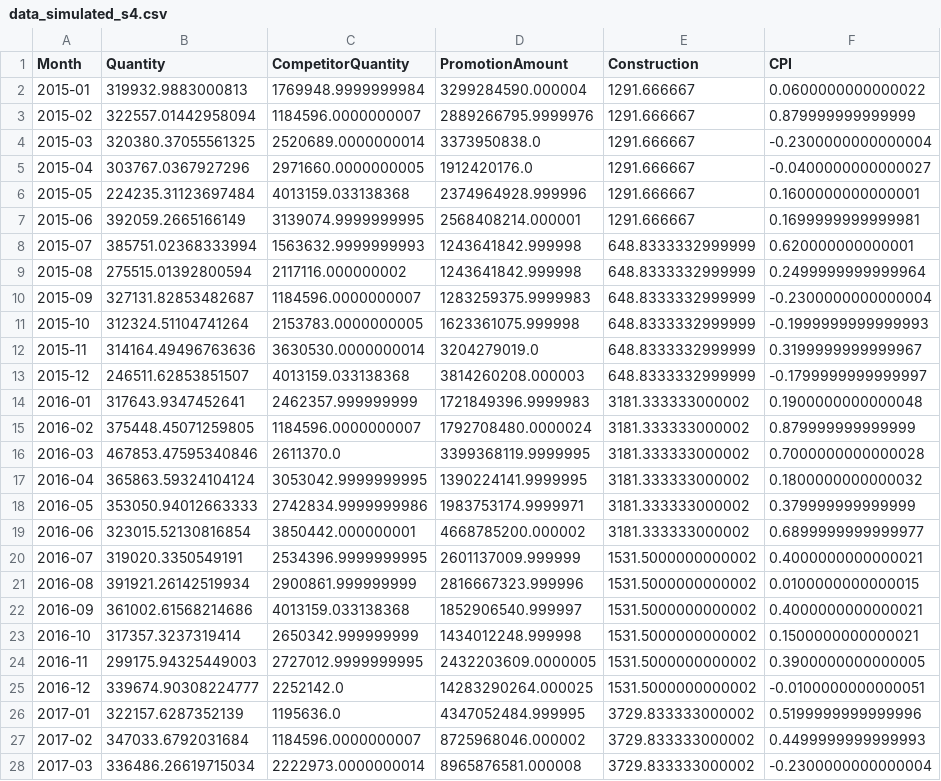
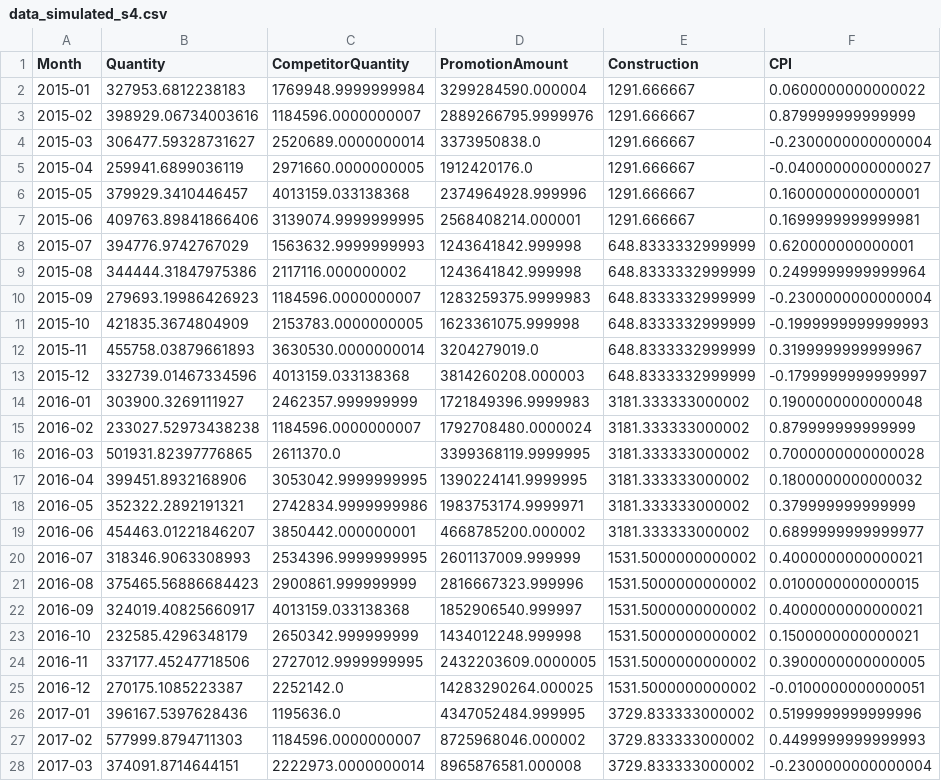
Before and after one commit to Quang-To/RevIN-TSMixer, a CSV file: data/raw_data/data_simulated_s4.csv, drawn as a sheet; only a part is shown; the diff covers the shown part only; the diff names each change by its address in the sheet, - before the commit and + after, or states it on an @@ line.

```diff
--- a/data/raw_data/data_simulated_s4.csv
+++ b/data/raw_data/data_simulated_s4.csv
-B2 (Quantity): 319932.9883000813
+B2 (Quantity): 327953.6812238183
-B3 (Quantity): 322557.01442958094
+B3 (Quantity): 398929.06734003616
-B4 (Quantity): 320380.37055561325
+B4 (Quantity): 306477.59328731627
-B5 (Quantity): 303767.0367927296
+B5 (Quantity): 259941.6899036119
-B6 (Quantity): 224235.31123697484
+B6 (Quantity): 379929.3410446457
-B7 (Quantity): 392059.2665166149
+B7 (Quantity): 409763.89841866406
-B8 (Quantity): 385751.02368333994
+B8 (Quantity): 394776.9742767029
-B9 (Quantity): 275515.01392800594
+B9 (Quantity): 344444.31847975386
-B10 (Quantity): 327131.82853482687
+B10 (Quantity): 279693.19986426923
-B11 (Quantity): 312324.51104741264
+B11 (Quantity): 421835.3674804909
-B12 (Quantity): 314164.49496763636
+B12 (Quantity): 455758.03879661893
-B13 (Quantity): 246511.62853851507
+B13 (Quantity): 332739.01467334596
-B14 (Quantity): 317643.9347452641
+B14 (Quantity): 303900.3269111927
-B15 (Quantity): 375448.45071259805
+B15 (Quantity): 233027.52973438238
-B16 (Quantity): 467853.47595340846
+B16 (Quantity): 501931.82397776865
-B17 (Quantity): 365863.59324104124
+B17 (Quantity): 399451.8932168906
-B18 (Quantity): 353050.94012663333
+B18 (Quantity): 352322.2892191321
-B19 (Quantity): 323015.52130816854
+B19 (Quantity): 454463.01221846207
-B20 (Quantity): 319020.3350549191
+B20 (Quantity): 318346.9063308993
-B21 (Quantity): 391921.26142519934
+B21 (Quantity): 375465.56886684423
-B22 (Quantity): 361002.61568214686
+B22 (Quantity): 324019.40825660917
-B23 (Quantity): 317357.3237319414
+B23 (Quantity): 232585.4296348179
-B24 (Quantity): 299175.94325449003
+B24 (Quantity): 337177.45247718506
-B25 (Quantity): 339674.90308224777
+B25 (Quantity): 270175.1085223387
-B26 (Quantity): 322157.6287352139
+B26 (Quantity): 396167.5397628436
-B27 (Quantity): 347033.6792031684
+B27 (Quantity): 577999.8794711303
-B28 (Quantity): 336486.26619715034
+B28 (Quantity): 374091.8714644151
```
Also changed, not shown: 93 edited cells elsewhere in this file, data/raw_data/data_simulated_s2.csv, data/raw_data/data_simulated_s6.csv, 32 other files.
